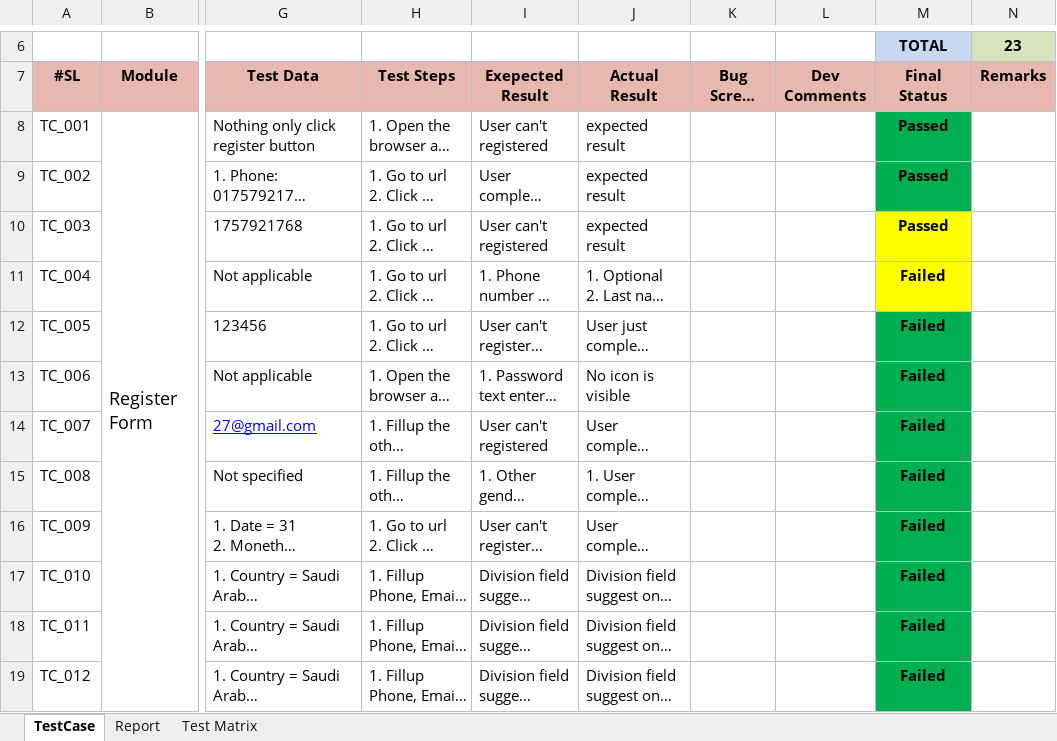
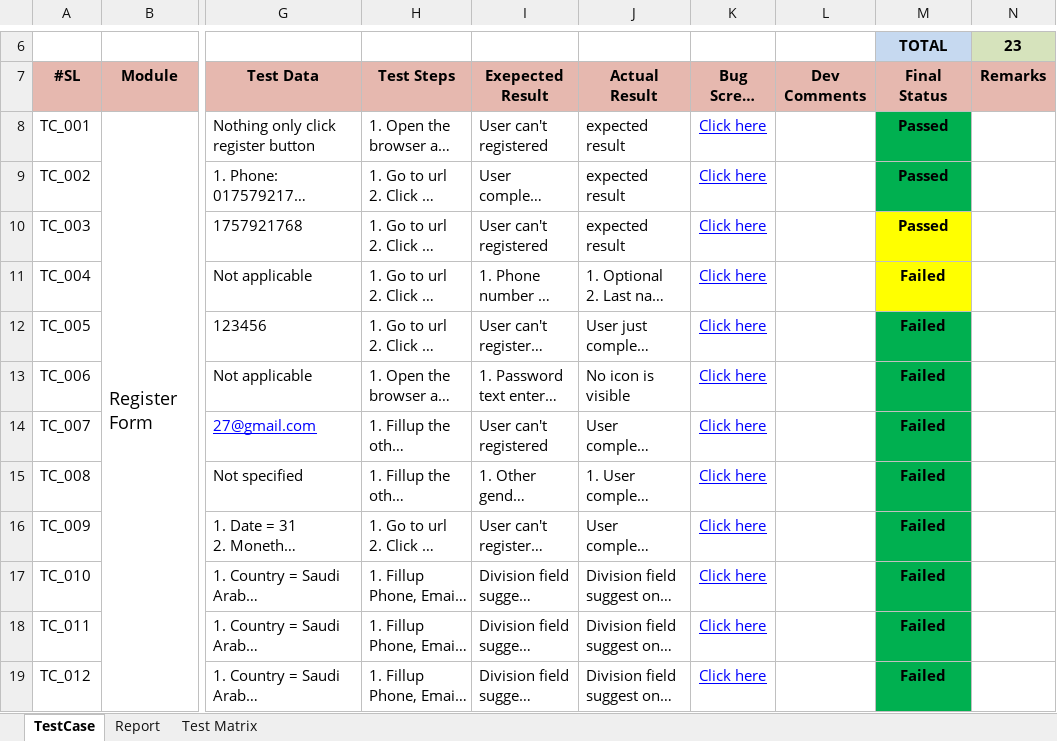
Before and after one commit to KaushikDebdas/Manual-Testing, an Excel workbook: Othoba.com Test Case.xlsx, sheet TestCase, drawn as a sheet; only a part is shown, gaps mark what is left out; long unchanged cells end in …; values as stored, in another font and other column widths than the file's, no borders; conditional formats not drawn; the diff covers the shown part only; the diff names each change by its address in the sheet, - before the commit and + after, or states it on an @@ line.

Commit message:
Screen Shot added

```diff
--- a/Othoba.com Test Case.xlsx (sheet TestCase)
+++ b/Othoba.com Test Case.xlsx (sheet TestCase)
-K8:K19 (Bug Screen Shot): (empty)
+K8:K19 (Bug Screen Shot): Click here
```
Also changed, not shown: 11 edited cells elsewhere in this sheet, 1 other file.
